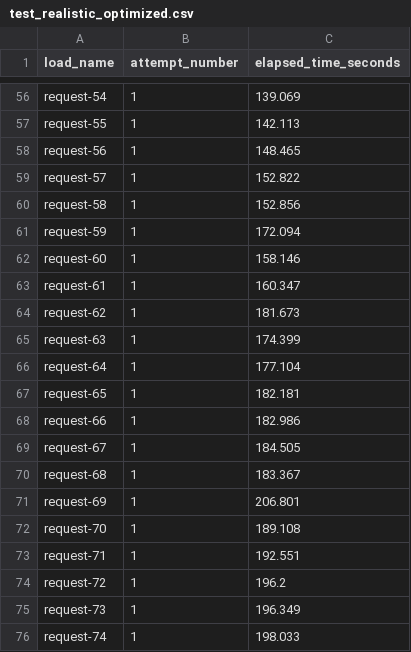
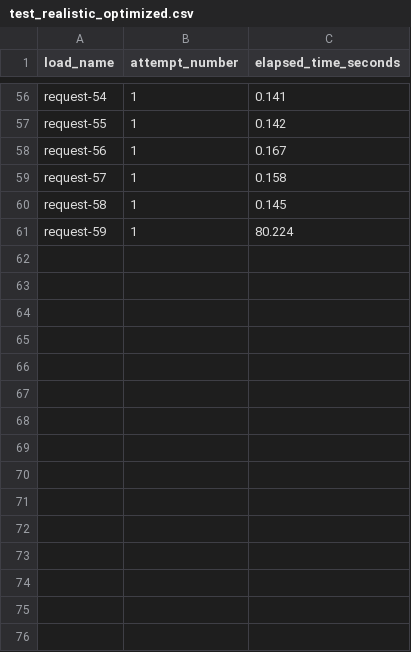
Before and after one commit to Mathieu-COSYNS-Student/UCL_LINFO2241_Project, a CSV file: plots/test_realistic_optimized.csv, drawn as a sheet; only a part is shown, gaps mark what is left out; the diff covers the shown part only; the diff names each change by its address in the sheet, - before the commit and + after, or states it on an @@ line.

```diff
--- a/plots/test_realistic_optimized.csv
+++ b/plots/test_realistic_optimized.csv
-C56 (elapsed_time_seconds): 139.069
+C56 (elapsed_time_seconds): 0.141
-C57 (elapsed_time_seconds): 142.113
+C57 (elapsed_time_seconds): 0.142
-C58 (elapsed_time_seconds): 148.465
+C58 (elapsed_time_seconds): 0.167
-C59 (elapsed_time_seconds): 152.822
+C59 (elapsed_time_seconds): 0.158
-C60 (elapsed_time_seconds): 152.856
+C60 (elapsed_time_seconds): 0.145
-C61 (elapsed_time_seconds): 172.094
+C61 (elapsed_time_seconds): 80.224
-row 62: request-60 | 1 | 158.146
-row 63: request-61 | 1 | 160.347
-row 64: request-62 | 1 | 181.673
-row 65: request-63 | 1 | 174.399
-row 66: request-64 | 1 | 177.104
-row 67: request-65 | 1 | 182.181
-row 68: request-66 | 1 | 182.986
-row 69: request-67 | 1 | 184.505
-row 70: request-68 | 1 | 183.367
-row 71: request-69 | 1 | 206.801
-row 72: request-70 | 1 | 189.108
-row 73: request-71 | 1 | 192.551
-row 74: request-72 | 1 | 196.2
-row 75: request-73 | 1 | 196.349
-row 76: request-74 | 1 | 198.033
```
Also changed, not shown: 54 edited cells elsewhere in this file, plots/test_realistic_basic.csv, 7 other files.
